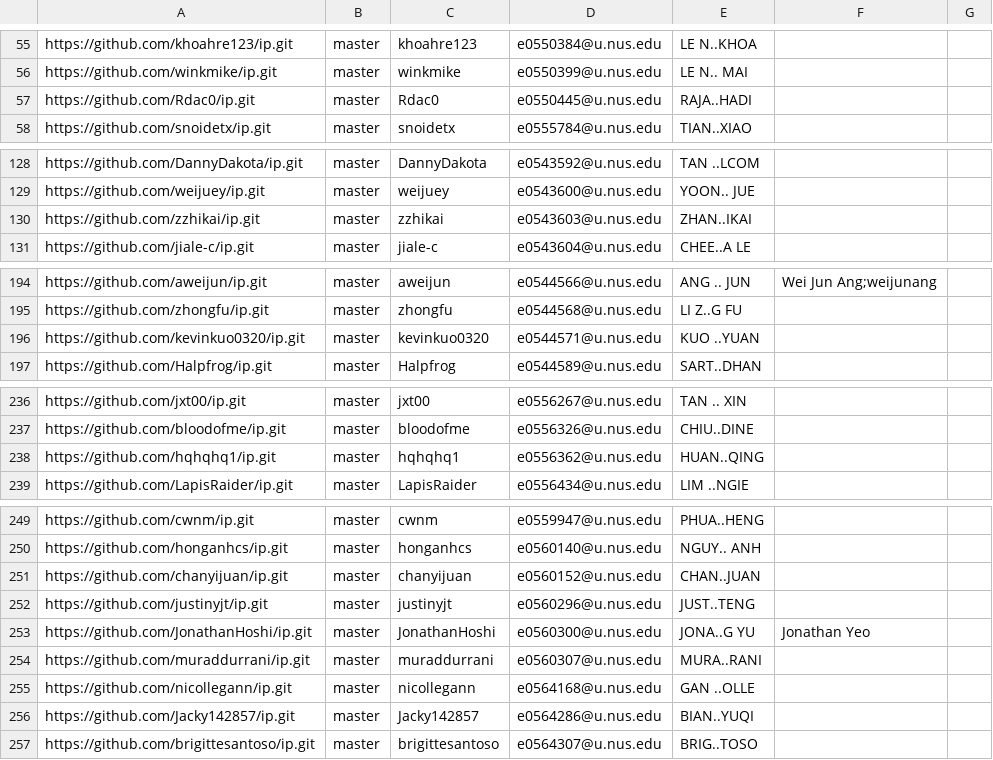
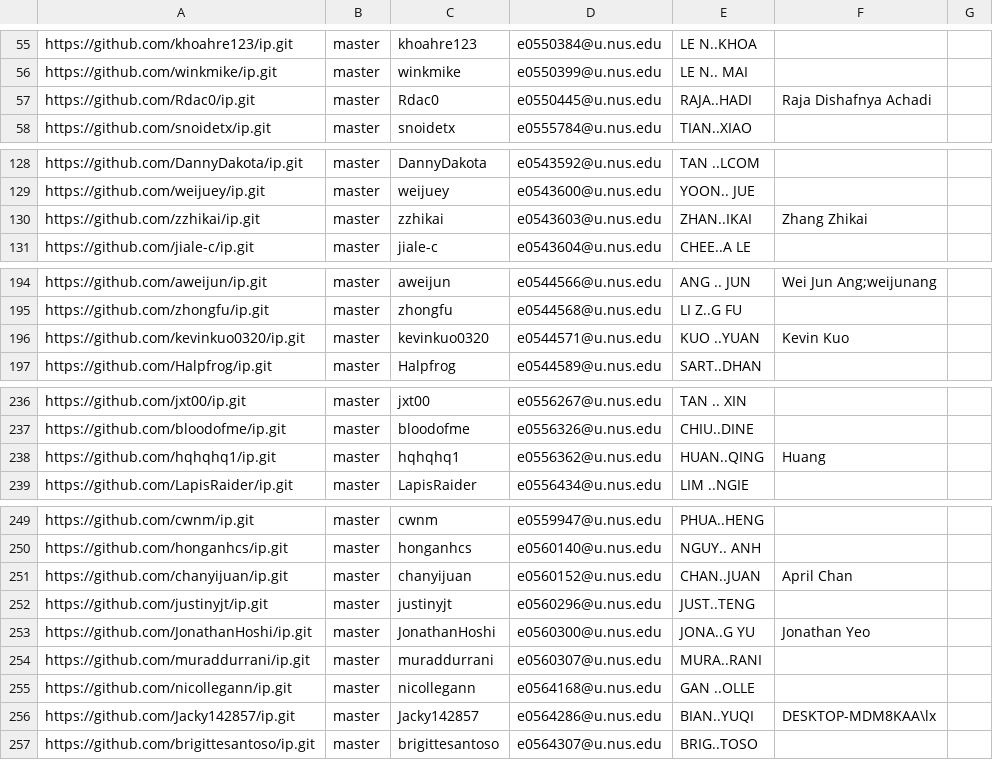
Before and after one commit to nus-cs2103-AY2122S2/ip-dashboard, a CSV file: configs/author-config.csv, drawn as a sheet; only a part is shown, gaps mark what is left out; the diff covers the shown part only.

Commit message:
Update configs

```diff
--- a/configs/author-config.csv
+++ b/configs/author-config.csv
@@ -56,3 +56,3 @@ https://github.com/khoahre123/ip.git,master,khoahre123,e0550384@u.nus.edu,LE N..
 https://github.com/winkmike/ip.git,master,winkmike,e0550399@u.nus.edu,LE N.. MAI,,
-https://github.com/Rdac0/ip.git,master,Rdac0,e0550445@u.nus.edu,RAJA..HADI,,
+https://github.com/Rdac0/ip.git,master,Rdac0,e0550445@u.nus.edu,RAJA..HADI,Raja Dishafnya Achadi,
 https://github.com/snoidetx/ip.git,master,snoidetx,e0555784@u.nus.edu,TIAN..XIAO,,
@@ -129,3 +129,3 @@ https://github.com/DannyDakota/ip.git,master,DannyDakota,e0543592@u.nus.edu,TAN
 https://github.com/weijuey/ip.git,master,weijuey,e0543600@u.nus.edu,YOON.. JUE,,
-https://github.com/zzhikai/ip.git,master,zzhikai,e0543603@u.nus.edu,ZHAN..IKAI,,
+https://github.com/zzhikai/ip.git,master,zzhikai,e0543603@u.nus.edu,ZHAN..IKAI,Zhang Zhikai,
 https://github.com/jiale-c/ip.git,master,jiale-c,e0543604@u.nus.edu,CHEE..A LE,,
@@ -195,3 +195,3 @@ https://github.com/aweijun/ip.git,master,aweijun,e0544566@u.nus.edu,ANG .. JUN,W
 https://github.com/zhongfu/ip.git,master,zhongfu,e0544568@u.nus.edu,LI Z..G FU,,
-https://github.com/kevinkuo0320/ip.git,master,kevinkuo0320,e0544571@u.nus.edu,KUO ..YUAN,,
+https://github.com/kevinkuo0320/ip.git,master,kevinkuo0320,e0544571@u.nus.edu,KUO ..YUAN,Kevin Kuo,
 https://github.com/Halpfrog/ip.git,master,Halpfrog,e0544589@u.nus.edu,SART..DHAN,,
@@ -237,3 +237,3 @@ https://github.com/jxt00/ip.git,master,jxt00,e0556267@u.nus.edu,TAN .. XIN,,
 https://github.com/bloodofme/ip.git,master,bloodofme,e0556326@u.nus.edu,CHIU..DINE,,
-https://github.com/hqhqhq1/ip.git,master,hqhqhq1,e0556362@u.nus.edu,HUAN..QING,,
+https://github.com/hqhqhq1/ip.git,master,hqhqhq1,e0556362@u.nus.edu,HUAN..QING,Huang,
 https://github.com/LapisRaider/ip.git,master,LapisRaider,e0556434@u.nus.edu,LIM ..NGIE,,
@@ -250,3 +250,3 @@ https://github.com/cwnm/ip.git,master,cwnm,e0559947@u.nus.edu,PHUA..HENG,,
 https://github.com/honganhcs/ip.git,master,honganhcs,e0560140@u.nus.edu,NGUY.. ANH,,
-https://github.com/chanyijuan/ip.git,master,chanyijuan,e0560152@u.nus.edu,CHAN..JUAN,,
+https://github.com/chanyijuan/ip.git,master,chanyijuan,e0560152@u.nus.edu,CHAN..JUAN,April Chan,
 https://github.com/justinyjt/ip.git,master,justinyjt,e0560296@u.nus.edu,JUST..TENG,,
@@ -255,3 +255,3 @@ https://github.com/muraddurrani/ip.git,master,muraddurrani,e0560307@u.nus.edu,MU
 https://github.com/nicollegann/ip.git,master,nicollegann,e0564168@u.nus.edu,GAN ..OLLE,,
-https://github.com/Jacky142857/ip.git,master,Jacky142857,e0564286@u.nus.edu,BIAN..YUQI,,
+https://github.com/Jacky142857/ip.git,master,Jacky142857,e0564286@u.nus.edu,BIAN..YUQI,DESKTOP-MDM8KAA\lx,
 https://github.com/brigittesantoso/ip.git,master,brigittesantoso,e0564307@u.nus.edu,BRIG..TOSO,,
```
Also changed, not shown: 1 edited cell elsewhere in this file.
